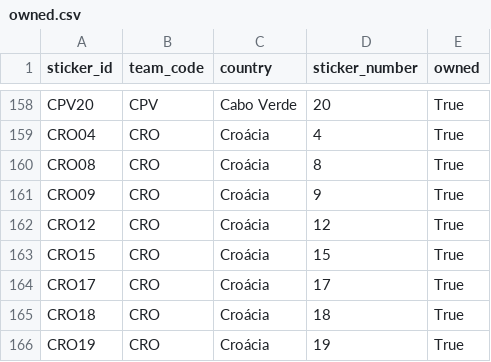
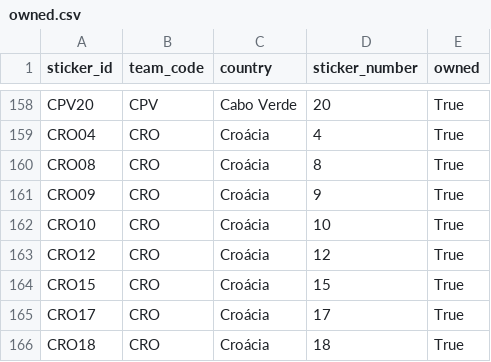
Before and after one commit to RafaSartorel/figurinhas-copa-2026, a CSV file: data/owned.csv, drawn as a sheet; only a part is shown, gaps mark what is left out; the shorter side is filled out with more unchanged rows.

```diff
--- a/data/owned.csv
+++ b/data/owned.csv
@@ -161,2 +161,3 @@ CRO08,CRO,Croácia,8,True
 CRO09,CRO,Croácia,9,True
+CRO10,CRO,Croácia,10,True
 CRO12,CRO,Croácia,12,True
```
Also changed, not shown: data/missing.csv, 6 other files.
